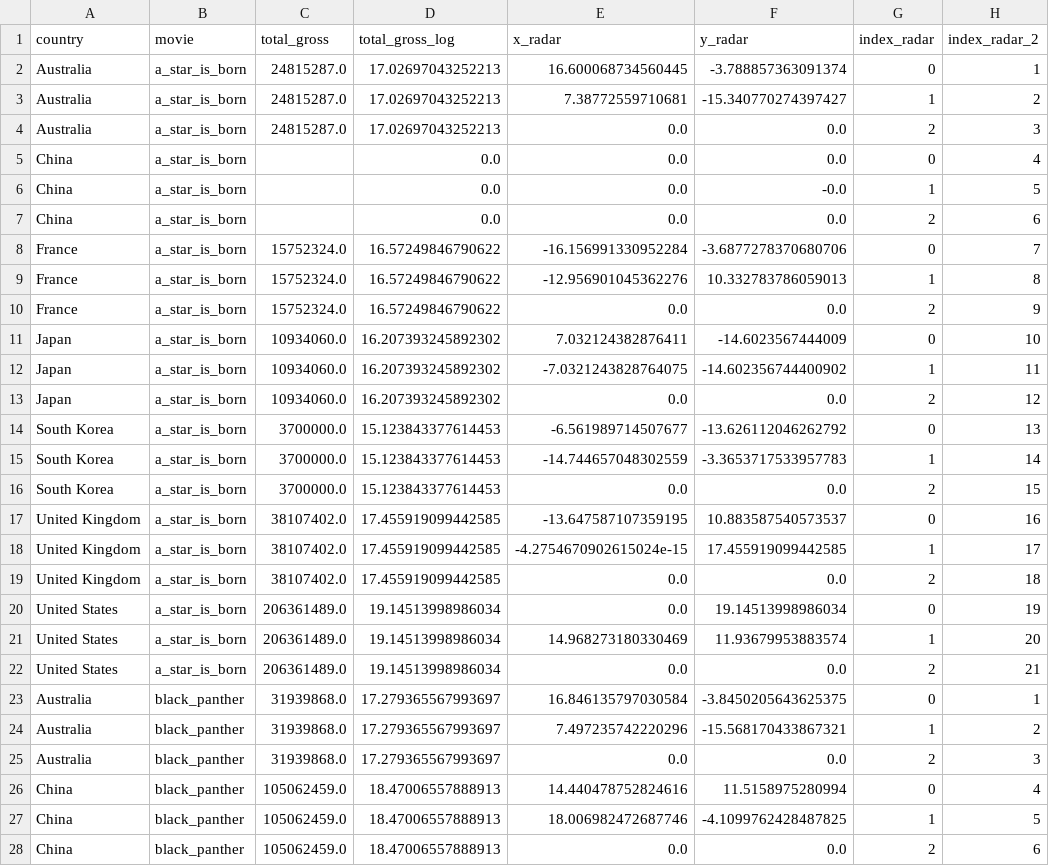
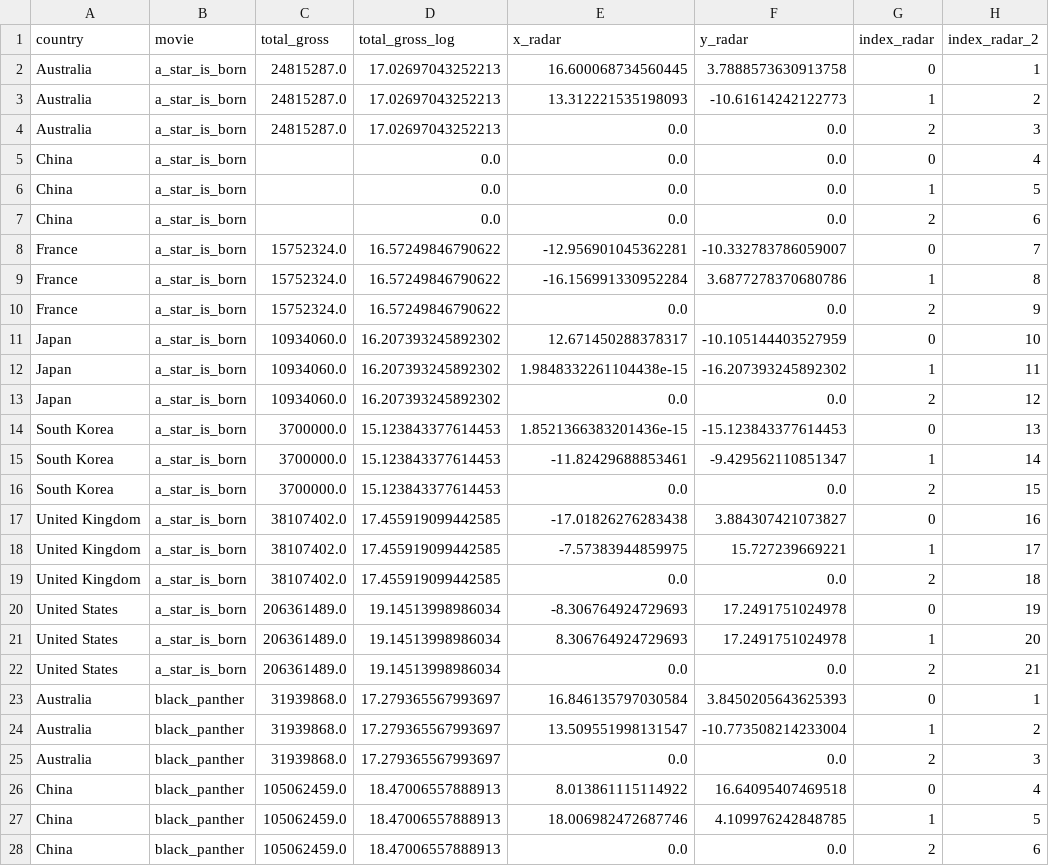
Before and after one commit to MatthewYancey/Oscars, a CSV file: data_raw/df_box_office_2.csv, drawn as a sheet; only a part is shown; the diff covers the shown part only.

```diff
--- a/data_raw/df_box_office_2.csv
+++ b/data_raw/df_box_office_2.csv
@@ -1,28 +1,28 @@
 country,movie,total_gross,total_gross_log,x_radar,y_radar,index_radar,index_radar_2
-Australia,a_star_is_born,24815287.0,17.02697043252213,16.600068734560445,-3.788857363091374,0,1
-Australia,a_star_is_born,24815287.0,17.02697043252213,7.38772559710681,-15.340770274397427,1,2
+Australia,a_star_is_born,24815287.0,17.02697043252213,16.600068734560445,3.7888573630913758,0,1
+Australia,a_star_is_born,24815287.0,17.02697043252213,13.312221535198093,-10.61614242122773,1,2
 Australia,a_star_is_born,24815287.0,17.02697043252213,0.0,0.0,2,3
 China,a_star_is_born,,0.0,0.0,0.0,0,4
-China,a_star_is_born,,0.0,0.0,-0.0,1,5
+China,a_star_is_born,,0.0,0.0,0.0,1,5
 China,a_star_is_born,,0.0,0.0,0.0,2,6
-France,a_star_is_born,15752324.0,16.57249846790622,-16.156991330952284,-3.6877278370680706,0,7
-France,a_star_is_born,15752324.0,16.57249846790622,-12.956901045362276,10.332783786059013,1,8
+France,a_star_is_born,15752324.0,16.57249846790622,-12.956901045362281,-10.332783786059007,0,7
+France,a_star_is_born,15752324.0,16.57249846790622,-16.156991330952284,3.6877278370680786,1,8
 France,a_star_is_born,15752324.0,16.57249846790622,0.0,0.0,2,9
-Japan,a_star_is_born,10934060.0,16.207393245892302,7.032124382876411,-14.6023567444009,0,10
-Japan,a_star_is_born,10934060.0,16.207393245892302,-7.0321243828764075,-14.602356744400902,1,11
+Japan,a_star_is_born,10934060.0,16.207393245892302,12.671450288378317,-10.105144403527959,0,10
+Japan,a_star_is_born,10934060.0,16.207393245892302,1.9848332261104438e-15,-16.207393245892302,1,11
 Japan,a_star_is_born,10934060.0,16.207393245892302,0.0,0.0,2,12
-South Korea,a_star_is_born,3700000.0,15.123843377614453,-6.561989714507677,-13.626112046262792,0,13
-South Korea,a_star_is_born,3700000.0,15.123843377614453,-14.744657048302559,-3.3653717533957783,1,14
+South Korea,a_star_is_born,3700000.0,15.123843377614453,1.8521366383201436e-15,-15.123843377614453,0,13
+South Korea,a_star_is_born,3700000.0,15.123843377614453,-11.82429688853461,-9.429562110851347,1,14
 South Korea,a_star_is_born,3700000.0,15.123843377614453,0.0,0.0,2,15
-United Kingdom,a_star_is_born,38107402.0,17.455919099442585,-13.647587107359195,10.883587540573537,0,16
-United Kingdom,a_star_is_born,38107402.0,17.455919099442585,-4.2754670902615024e-15,17.455919099442585,1,17
+United Kingdom,a_star_is_born,38107402.0,17.455919099442585,-17.01826276283438,3.884307421073827,0,16
+United Kingdom,a_star_is_born,38107402.0,17.455919099442585,-7.57383944859975,15.727239669221,1,17
 United Kingdom,a_star_is_born,38107402.0,17.455919099442585,0.0,0.0,2,18
-United States,a_star_is_born,206361489.0,19.14513998986034,0.0,19.14513998986034,0,19
-United States,a_star_is_born,206361489.0,19.14513998986034,14.968273180330469,11.93679953883574,1,20
+United States,a_star_is_born,206361489.0,19.14513998986034,-8.306764924729693,17.2491751024978,0,19
+United States,a_star_is_born,206361489.0,19.14513998986034,8.306764924729693,17.2491751024978,1,20
 United States,a_star_is_born,206361489.0,19.14513998986034,0.0,0.0,2,21
-Australia,black_panther,31939868.0,17.279365567993697,16.846135797030584,-3.8450205643625375,0,1
-Australia,black_panther,31939868.0,17.279365567993697,7.497235742220296,-15.568170433867321,1,2
+Australia,black_panther,31939868.0,17.279365567993697,16.846135797030584,3.8450205643625393,0,1
+Australia,black_panther,31939868.0,17.279365567993697,13.509551998131547,-10.773508214233004,1,2
 Australia,black_panther,31939868.0,17.279365567993697,0.0,0.0,2,3
-China,black_panther,105062459.0,18.47006557888913,14.440478752824616,11.5158975280994,0,4
-China,black_panther,105062459.0,18.47006557888913,18.006982472687746,-4.1099762428487825,1,5
+China,black_panther,105062459.0,18.47006557888913,8.013861115114922,16.64095407469518,0,4
+China,black_panther,105062459.0,18.47006557888913,18.006982472687746,4.109976242848785,1,5
 China,black_panther,105062459.0,18.47006557888913,0.0,0.0,2,6
```
Also changed, not shown: 118 edited cells elsewhere in this file, data_raw/df_reviews_2.csv, 7 other files.
